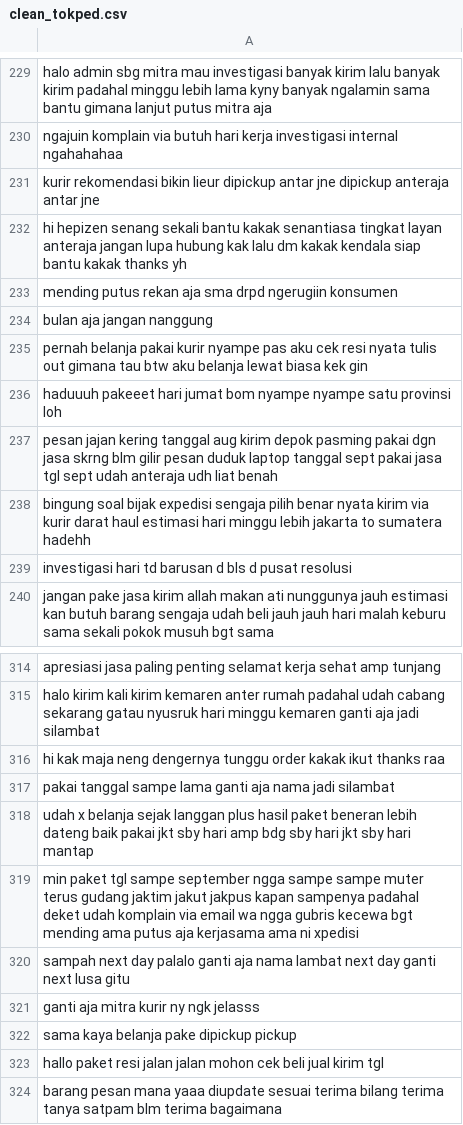
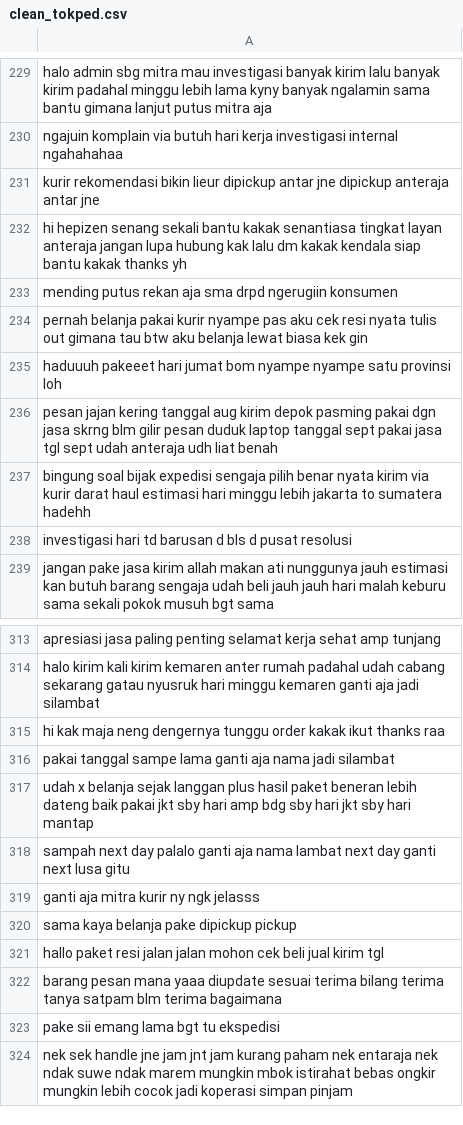
Before and after one commit to cantikapf/sicepat_olshop_sentiment, a CSV file: clean_tokped.csv, drawn as a sheet; only a part is shown, gaps mark what is left out; the shorter side is filled out with more unchanged rows; the diff names each change by its address in the sheet, - before the commit and + after, or states it on an @@ line.

```diff
--- a/clean_tokped.csv
+++ b/clean_tokped.csv
-row 234: bulan aja jangan nanggung
-row 319: min paket tgl sampe september ngga sampe sampe muter terus gudang jaktim jakut jakpus kapan sampenya padahal deket udah komplain via email wa ngga gubris kecewa bgt mending ama putus aja kerjasama ama ni xpedisi
```
Also changed, not shown: classification_tokped_sentiment.csv, translation_tokped.csv, 3 other files.
